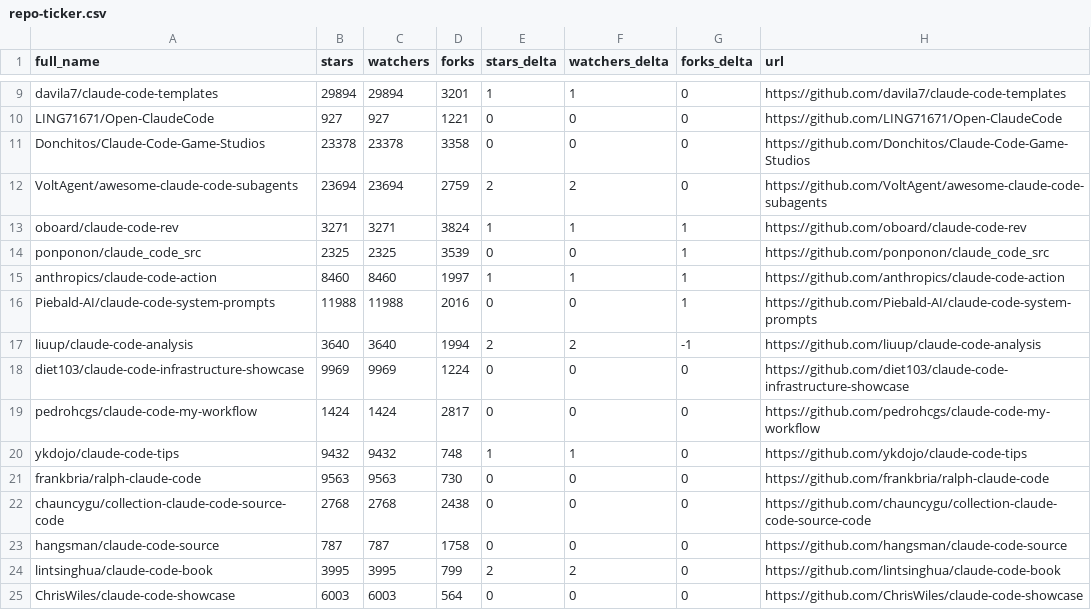
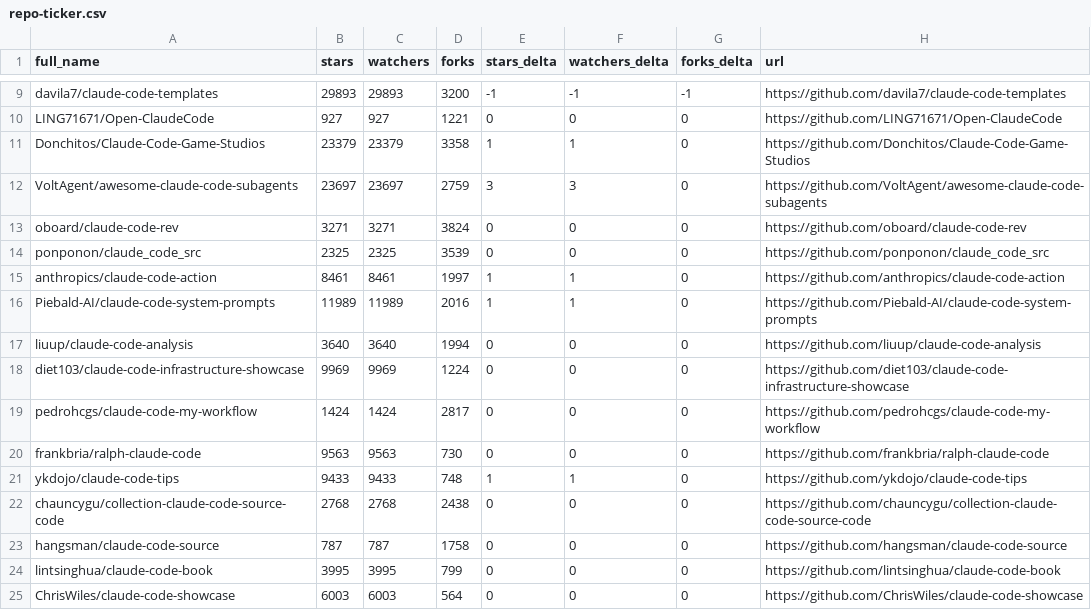
Before and after one commit to kantorcodes/awesome-claude-code, a CSV file: data/repo-ticker.csv, drawn as a sheet; only a part is shown, gaps mark what is left out; removed rows and columns are numbered as before the commit, all else as after; the diff covers the shown part only; the diff names each change by its address in the sheet, - before the commit and + after, or states it on an @@ line.

```diff
--- a/data/repo-ticker.csv
+++ b/data/repo-ticker.csv
-B9 (stars): 29894
+B9 (stars): 29893
-C9 (watchers): 29894
+C9 (watchers): 29893
-D9 (forks): 3201
+D9 (forks): 3200
-E9 (stars_delta): 1
+E9 (stars_delta): -1
-F9 (watchers_delta): 1
+F9 (watchers_delta): -1
-G9 (forks_delta): 0
+G9 (forks_delta): -1
-B11 (stars): 23378
+B11 (stars): 23379
-C11 (watchers): 23378
+C11 (watchers): 23379
-E11 (stars_delta): 0
+E11 (stars_delta): 1
-F11 (watchers_delta): 0
+F11 (watchers_delta): 1
-B12 (stars): 23694
+B12 (stars): 23697
-C12 (watchers): 23694
+C12 (watchers): 23697
-E12 (stars_delta): 2
+E12 (stars_delta): 3
-F12 (watchers_delta): 2
+F12 (watchers_delta): 3
-E13 (stars_delta): 1
+E13 (stars_delta): 0
-F13 (watchers_delta): 1
+F13 (watchers_delta): 0
-G13:G16 (forks_delta): 1
+G13:G16 (forks_delta): 0
-B15 (stars): 8460
+B15 (stars): 8461
-C15 (watchers): 8460
+C15 (watchers): 8461
-B16 (stars): 11988
+B16 (stars): 11989
-C16 (watchers): 11988
+C16 (watchers): 11989
-E16 (stars_delta): 0
+E16 (stars_delta): 1
-F16 (watchers_delta): 0
+F16 (watchers_delta): 1
-E17 (stars_delta): 2
+E17 (stars_delta): 0
-F17 (watchers_delta): 2
+F17 (watchers_delta): 0
-G17 (forks_delta): -1
+G17 (forks_delta): 0
-row 20: ykdojo/claude-code-tips | 9432 | 9432 | 748 | 1 | 1 | 0 | https://github.com/ykdojo/claude-code-tips
+row 21: ykdojo/claude-code-tips | 9433 | 9433 | 748 | 1 | 1 | 0 | https://github.com/ykdojo/claude-code-tips
-E24 (stars_delta): 2
+E24 (stars_delta): 0
-F24 (watchers_delta): 2
+F24 (watchers_delta): 0
```
Also changed, not shown: 2 added rows, 2 removed rows, 4 moved rows and 113 edited cells elsewhere in this file, 2 other files.
